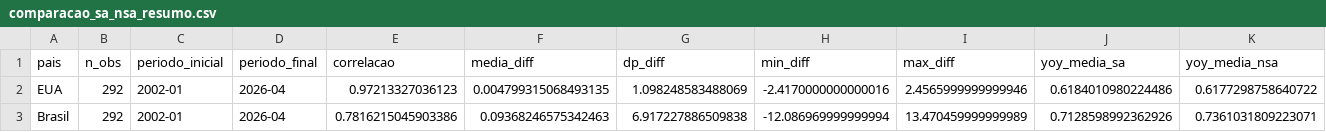
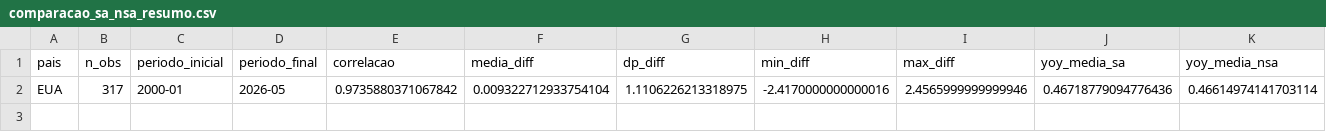
Before and after one commit to RafaelM0204/relatorio-atividade-juros, a CSV file: output_tutorial_3/comparacao_sa_nsa_resumo.csv, drawn as a sheet.

```diff
--- a/output_tutorial_3/comparacao_sa_nsa_resumo.csv
+++ b/output_tutorial_3/comparacao_sa_nsa_resumo.csv
@@ -1,3 +1,2 @@
 pais,n_obs,periodo_inicial,periodo_final,correlacao,media_diff,dp_diff,min_diff,max_diff,yoy_media_sa,yoy_media_nsa
-EUA,292,2002-01,2026-04,0.97213327036123,0.004799315068493135,1.098248583488069,-2.4170000000000016,2.4565999999999946,0.6184010980224486,0.6177298758640722
-Brasil,292,2002-01,2026-04,0.7816215045903386,0.09368246575342463,6.917227886509838,-12.086969999999994,13.470459999999989,0.7128598992362926,0.7361031809223071
+EUA,317,2000-01,2026-05,0.9735880371067842,0.009322712933754104,1.1106226213318975,-2.4170000000000016,2.4565999999999946,0.46718779094776436,0.46614974141703114
```
Also changed, not shown: output_tutorial_3/brasil.csv, output_tutorial_3/estatisticas.csv, 6 other files.
